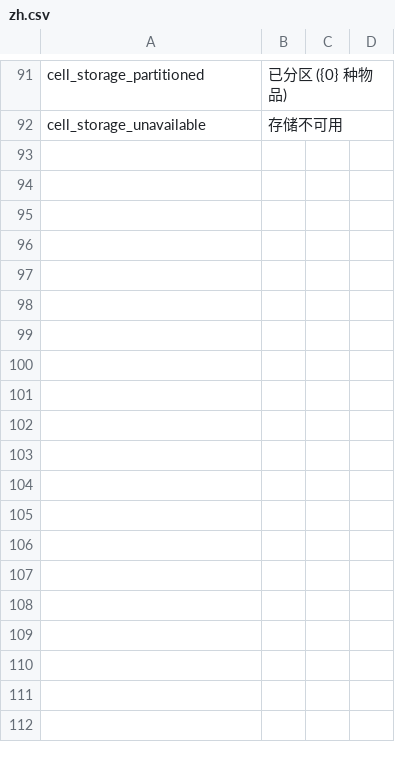
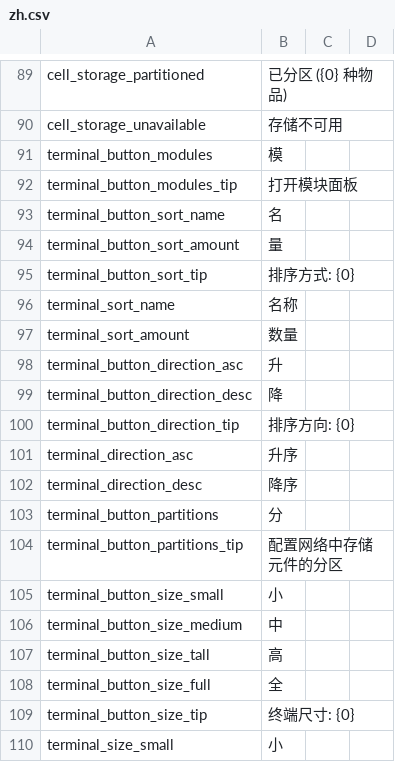
Before and after one commit to Caishangqi/ProbablyStolen-DigitalStorage, a CSV file: packaging/resources/Localization/zh.csv, drawn as a sheet; only a part is shown, gaps mark what is left out; the diff covers the shown part only.

```diff
--- a/packaging/resources/Localization/zh.csv
+++ b/packaging/resources/Localization/zh.csv
@@ -92 +90,21 @@ cell_storage_partitioned,已分区 ({0} 种物品)
 cell_storage_unavailable,存储不可用
+terminal_button_modules,模
+terminal_button_modules_tip,打开模块面板
+terminal_button_sort_name,名
+terminal_button_sort_amount,量
+terminal_button_sort_tip,排序方式: {0}
+terminal_sort_name,名称
+terminal_sort_amount,数量
+terminal_button_direction_asc,升
+terminal_button_direction_desc,降
+terminal_button_direction_tip,排序方向: {0}
+terminal_direction_asc,升序
+terminal_direction_desc,降序
+terminal_button_partitions,分
+terminal_button_partitions_tip,配置网络中存储元件的分区
+terminal_button_size_small,小
+terminal_button_size_medium,中
+terminal_button_size_tall,高
+terminal_button_size_full,全
+terminal_button_size_tip,终端尺寸: {0}
+terminal_size_small,小
```
Also changed, not shown: 9 added rows, 2 removed rows and 2 edited cells elsewhere in this file, packaging/resources/Localization/en.csv, 28 other files.
